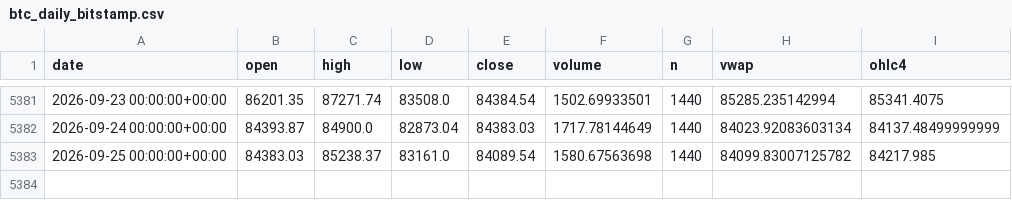
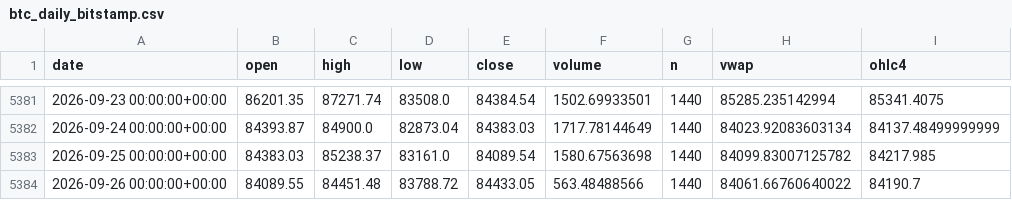
Before and after one commit to tgadelha07/btc, a CSV file: data/btc_daily_bitstamp.csv, drawn as a sheet; only a part is shown, gaps mark what is left out; the diff names each change by its address in the sheet, - before the commit and + after, or states it on an @@ line.

```diff
--- a/data/btc_daily_bitstamp.csv
+++ b/data/btc_daily_bitstamp.csv
+row 5384: 2026-09-26 00:00:00+00:00 | 84089.55 | 84451.48 | 83788.72 | 84433.05 | 563.48488566 | 1440 | 84061.66760640022 | 84190.7
```
Also changed, not shown: 3 other files.
